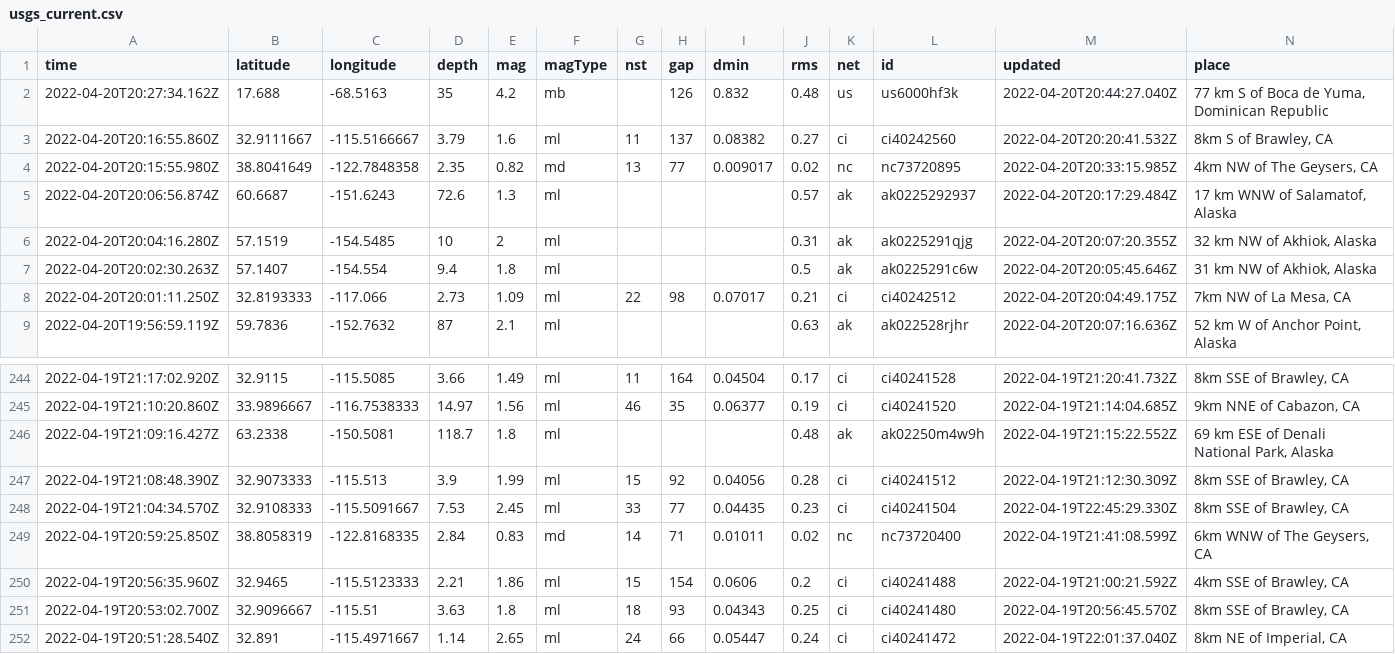
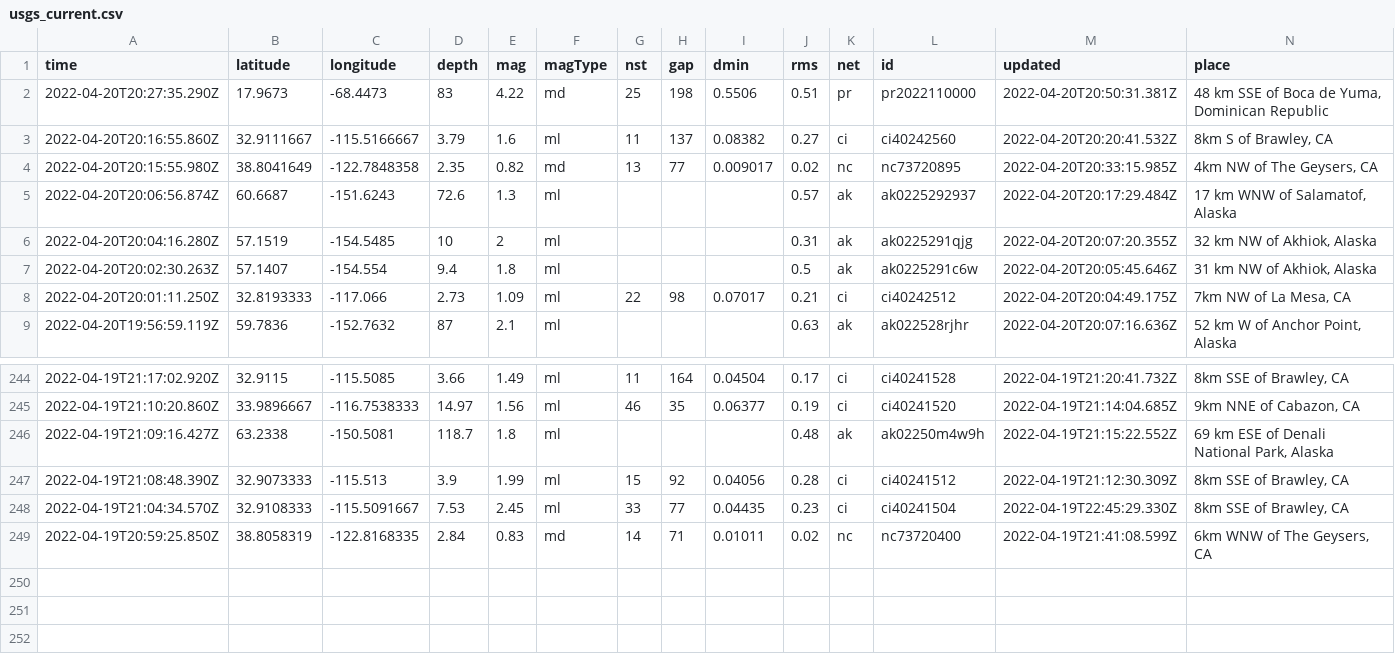
Before and after one commit to jemory/nicar22-github-actions-test, a CSV file: usgs_current.csv, drawn as a sheet; only a part is shown, gaps mark what is left out; removed rows and columns are numbered as before the commit, all else as after; rows hold the shown columns only; the diff names each change by its address in the sheet, - before the commit and + after, or states it on an @@ line.

```diff
--- a/usgs_current.csv
+++ b/usgs_current.csv
-row 2: 2022-04-20T20:27:34.162Z | 17.688 | -68.5163 | 35 | 4.2 | mb |  | 126 | 0.832 | 0.48 | us | us6000hf3k | 2022-04-20T20:44:27.040Z | 77 km S of Boca de Yuma, Dominican Republic
+row 2: 2022-04-20T20:27:35.290Z | 17.9673 | -68.4473 | 83 | 4.22 | md | 25 | 198 | 0.5506 | 0.51 | pr | pr2022110000 | 2022-04-20T20:50:31.381Z | 48 km SSE of Boca de Yuma, Dominican Republic
-row 250: 2022-04-19T20:56:35.960Z | 32.9465 | -115.5123333 | 2.21 | 1.86 | ml | 15 | 154 | 0.0606 | 0.2 | ci | ci40241488 | 2022-04-19T21:00:21.592Z | 4km SSE of Brawley, CA
-row 251: 2022-04-19T20:53:02.700Z | 32.9096667 | -115.51 | 3.63 | 1.8 | ml | 18 | 93 | 0.04343 | 0.25 | ci | ci40241480 | 2022-04-19T20:56:45.570Z | 8km SSE of Brawley, CA
-row 252: 2022-04-19T20:51:28.540Z | 32.891 | -115.4971667 | 1.14 | 2.65 | ml | 24 | 66 | 0.05447 | 0.24 | ci | ci40241472 | 2022-04-19T22:01:37.040Z | 8km NE of Imperial, CA
```
Also changed, not shown: 1 other file.
